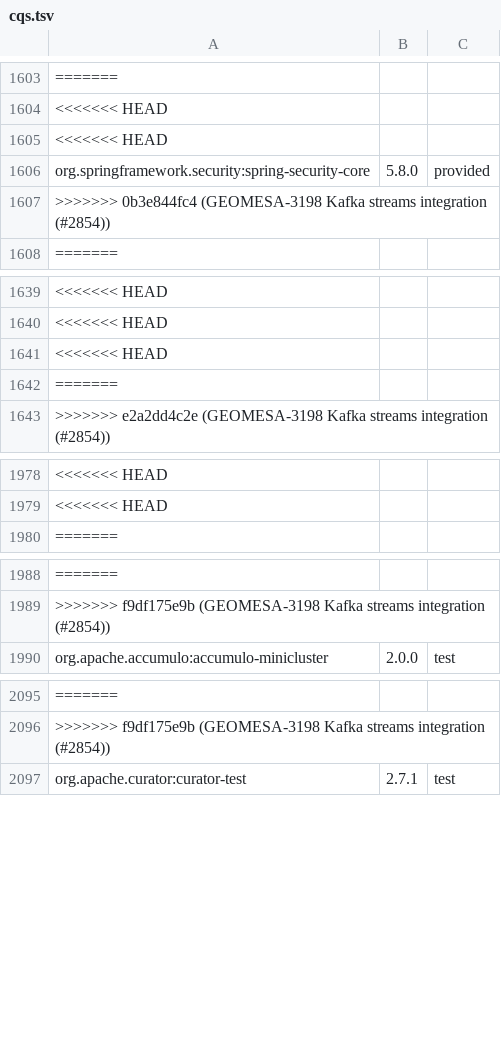
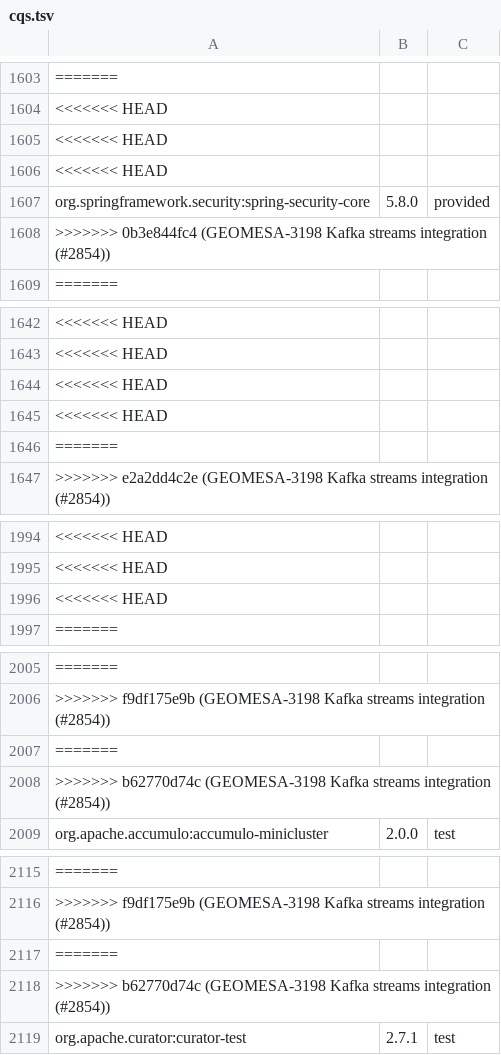
Before and after one commit to locationtech/geomesa, a TSV file: build/cqs.tsv, drawn as a sheet; only a part is shown, gaps mark what is left out; the diff covers the shown part only; the diff names each change by its address in the sheet, - before the commit and + after, or states it on an @@ line.

Commit message:
Merge branch 'a0x8o' into stag0 GEOMESA-3198 Kafka streams integration (#2854)
* GEOMESA-3198 Kafka streams integration

* Add default timestamp extractor, fix event-time timestamp extractor

```diff
--- a/build/cqs.tsv
+++ b/build/cqs.tsv
+row 1606: <<<<<<< HEAD
+row 1645: <<<<<<< HEAD
+row 1996: <<<<<<< HEAD
+row 2007: =======
+row 2008: >>>>>>> b62770d74c (GEOMESA-3198 Kafka streams integration (#2854))
+row 2117: =======
+row 2118: >>>>>>> b62770d74c (GEOMESA-3198 Kafka streams integration (#2854))
```
Also changed, not shown: 20 added rows elsewhere in this file, 13 other files.
